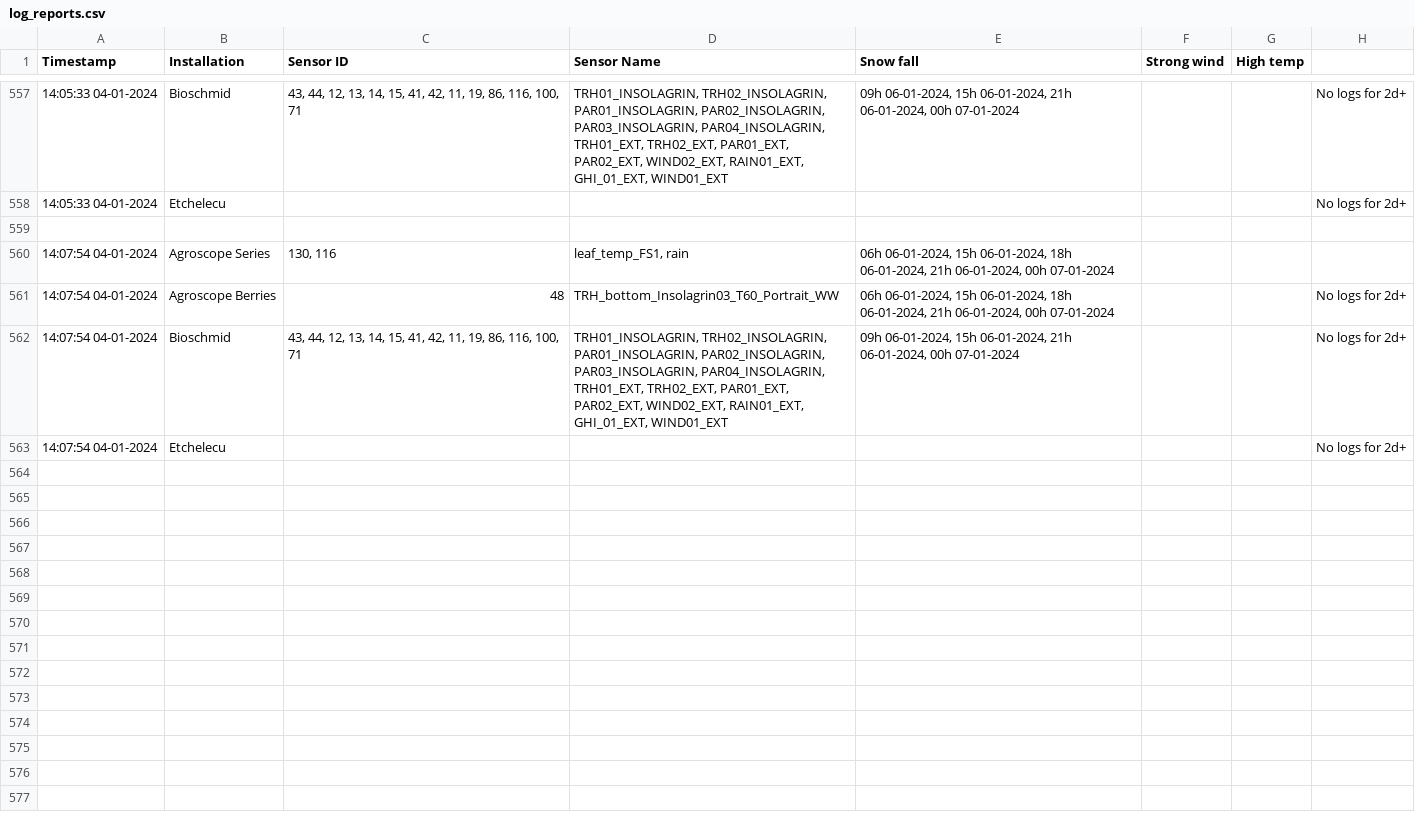
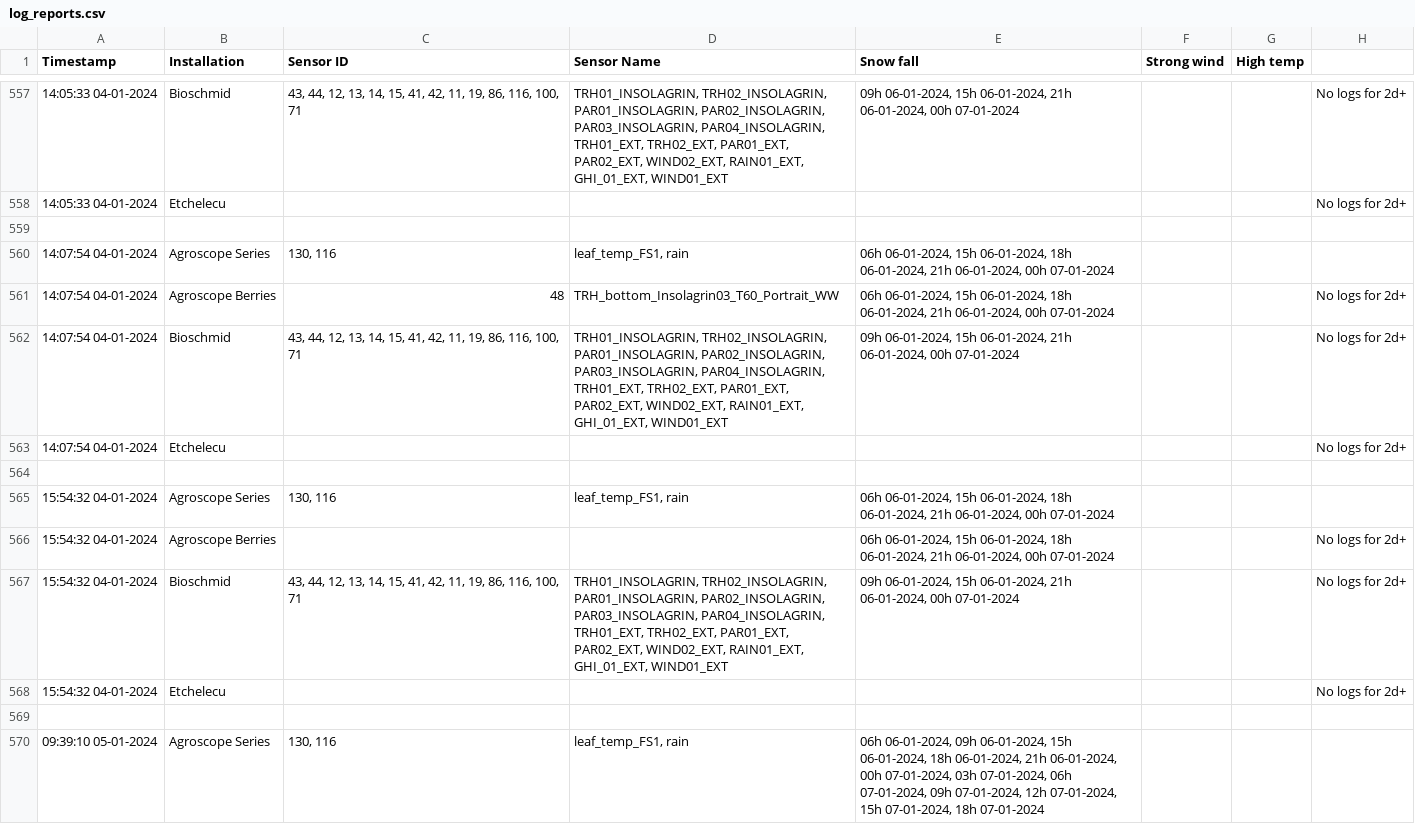
Before and after one commit to LuLuEhret/Field_Sentry, a CSV file: reports/log_reports.csv, drawn as a sheet; only a part is shown, gaps mark what is left out; the diff covers the shown part only; the diff names each change by its address in the sheet, - before the commit and + after, or states it on an @@ line.

```diff
--- a/reports/log_reports.csv
+++ b/reports/log_reports.csv
+row 564: (empty)
+row 565: 15:54:32 04-01-2024 | Agroscope Series | 130, 116 | leaf_temp_FS1, rain | 06h 06-01-2024, 15h 06-01-2024, 18h 06-01-2024, 21h 06-01-2024, 00h 07-01-2024
+row 566: 15:54:32 04-01-2024 | Agroscope Berries |  |  | 06h 06-01-2024, 15h 06-01-2024, 18h 06-01-2024, 21h 06-01-2024, 00h 07-01-2024 |  |  | No logs for 2d+
+row 567: 15:54:32 04-01-2024 | Bioschmid | 43, 44, 12, 13, 14, 15, 41, 42, 11, 19, 86, 116, 100, 71 | TRH01_INSOLAGRIN, TRH02_INSOLAGRIN, PAR01_INSOLAGRIN, PAR02_INSOLAGRIN, PAR03_INSOLAGRIN, PAR04_INSOLAGRIN, TRH01_EXT, TRH02_EXT, PAR01_EXT, PAR02_EXT, WIND02_EXT, RAIN01_EXT, GHI_01_EXT, WIND01_EXT | 09h 06-01-2024, 15h 06-01-2024, 21h 06-01-2024, 00h 07-01-2024 |  |  | No logs for 2d+
+row 568: 15:54:32 04-01-2024 | Etchelecu |  |  |  |  |  | No logs for 2d+
+row 569: (empty)
+row 570: 09:39:10 05-01-2024 | Agroscope Series | 130, 116 | leaf_temp_FS1, rain | 06h 06-01-2024, 09h 06-01-2024, 15h 06-01-2024, 18h 06-01-2024, 21h 06-01-2024, 00h 07-01-2024, 03h 07-01-2024, 06h 07-01-2024, 09h 07-01-2024, 12h 07-01-2024, 15h 07-01-2024, 18h 07-01-2024
```
Also changed, not shown: 18 added rows elsewhere in this file, 4 other files.
